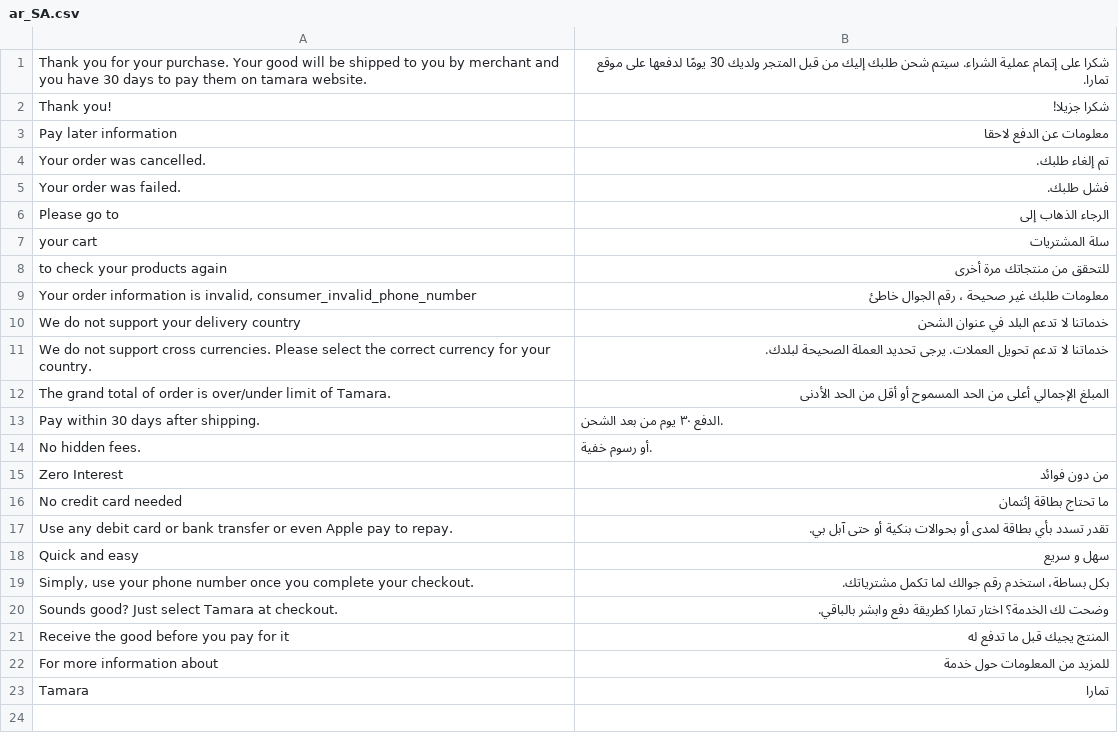
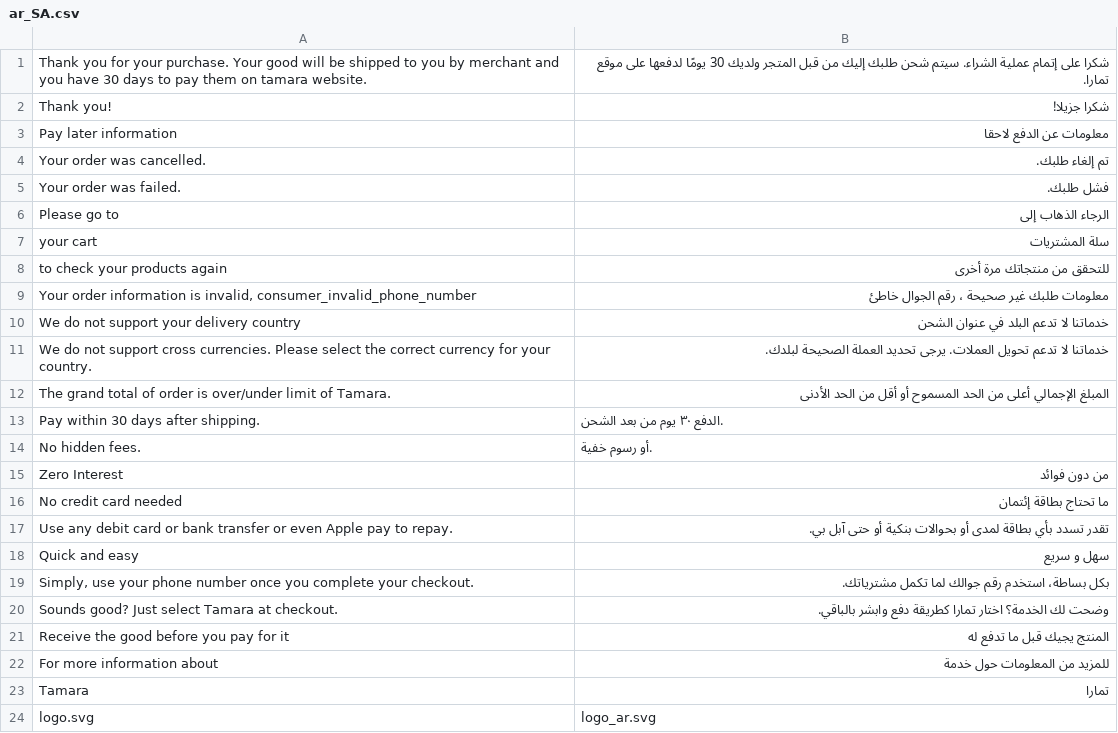
Before and after one commit to tamara-solution/magento, a CSV file: i18n/ar_SA.csv, drawn as a sheet.

Commit message:
update translation

```diff
--- a/i18n/ar_SA.csv
+++ b/i18n/ar_SA.csv
@@ -23 +23,2 @@
 "Tamara","تمارا"
+"logo.svg","logo_ar.svg"
```
Also changed, not shown: 3 other files.
